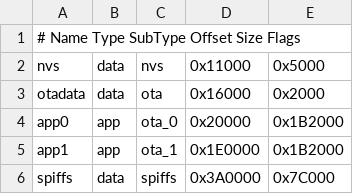
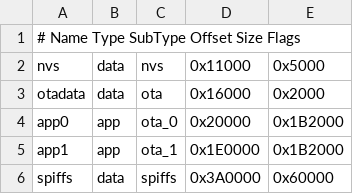
Before and after one commit to springeye/disk_raid_power, a CSV file: partition_150.csv, drawn as a sheet.

Commit message:
init commit

```diff
--- a/partition_150.csv
+++ b/partition_150.csv
@@ -5,2 +5,2 @@ app0,     app,  ota_0,   0x20000,  0x1B2000
 app1,     app,  ota_1,   0x1E0000, 0x1B2000
-spiffs,   data, spiffs,  0x3A0000, 0x7C000
+spiffs,   data, spiffs,  0x3A0000, 0x60000
```
